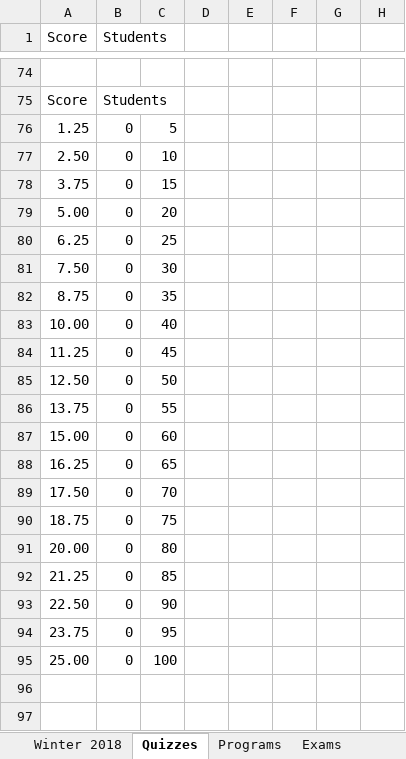
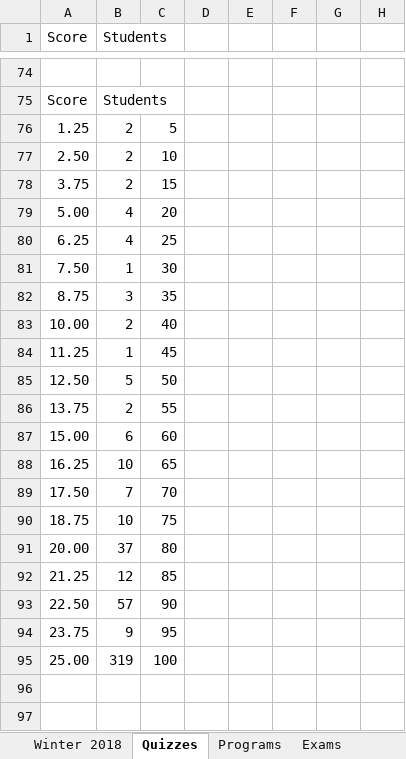
Before and after one commit to ChaseC99/ICS33-Grade-Viewer, an Excel workbook: gradesTestFile.xlsm, sheet Quizzes, drawn as a sheet; only a part is shown, gaps mark what is left out; values as stored, in another font and other column widths than the file's, no borders; charts and pictures not drawn; the diff covers the shown part only; the diff names each change by its address in the sheet, - before the commit and + after, or states it on an @@ line.

```diff
--- a/gradesTestFile.xlsm (sheet Quizzes)
+++ b/gradesTestFile.xlsm (sheet Quizzes)
-B76:B78 (Students): 0
+B76:B78 (Students): 2
-B79:B80 (Students): 0
+B79:B80 (Students): 4
-B81 (Students): 0
+B81 (Students): 1
-B82 (Students): 0
+B82 (Students): 3
-B83 (Students): 0
+B83 (Students): 2
-B84 (Students): 0
+B84 (Students): 1
-B85 (Students): 0
+B85 (Students): 5
-B86 (Students): 0
+B86 (Students): 2
-B87 (Students): 0
+B87 (Students): 6
-B88 (Students): 0
+B88 (Students): 10
-B89 (Students): 0
+B89 (Students): 7
-B90 (Students): 0
+B90 (Students): 10
-B91 (Students): 0
+B91 (Students): 37
-B92 (Students): 0
+B92 (Students): 12
-B93 (Students): 0
+B93 (Students): 57
-B94 (Students): 0
+B94 (Students): 9
-B95 (Students): 0
+B95 (Students): 319
```
Also changed, not shown: 40 edited cells and cell formats elsewhere in this sheet, sheet Winter 2018, hidden cells, charts or pictures.
